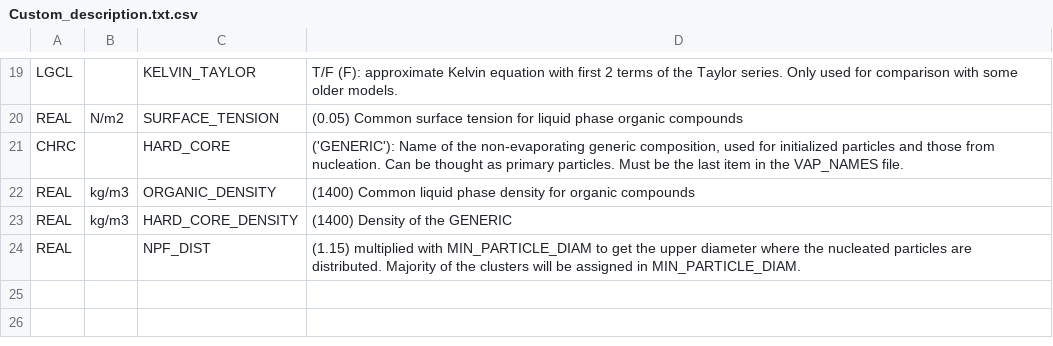
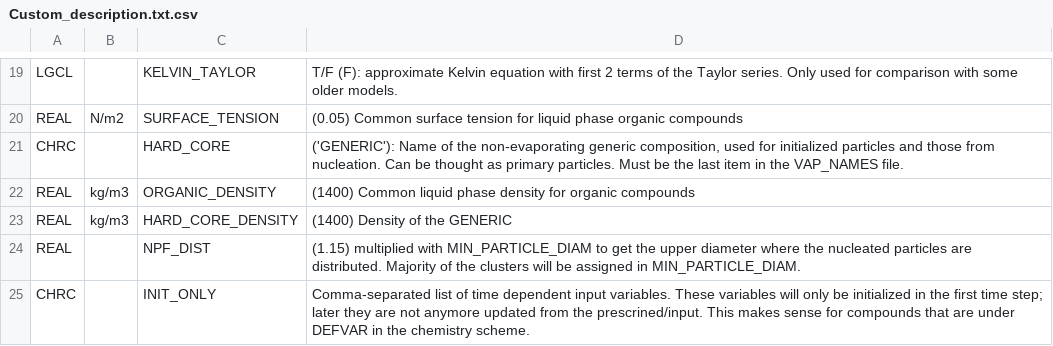
Before and after one commit to pclusius/arca-box, a CSV file: ModelLib/gui/conf/Custom_description.txt.csv, drawn as a sheet; only a part is shown, gaps mark what is left out; the diff names each change by its address in the sheet, - before the commit and + after, or states it on an @@ line.

```diff
--- a/ModelLib/gui/conf/Custom_description.txt.csv
+++ b/ModelLib/gui/conf/Custom_description.txt.csv
+row 25: CHRC |  | INIT_ONLY | Comma-separated list of time dependent input variables. These variables will only be initialized in the first time step; later they are not anymore updated from the prescrined/input. This makes sense for compounds that are under DEFVAR in the chemistry scheme.
```
Also changed, not shown: 1 other file.
